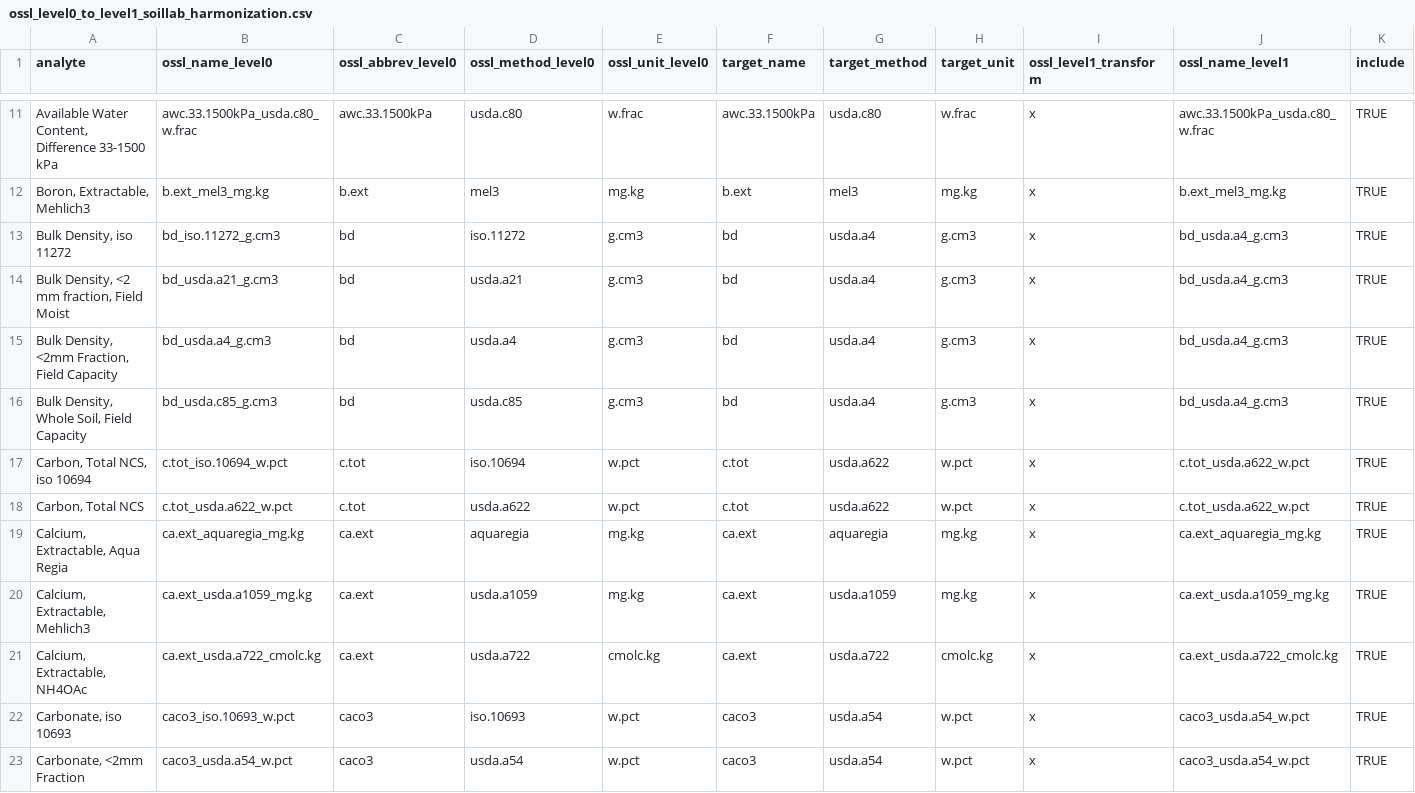
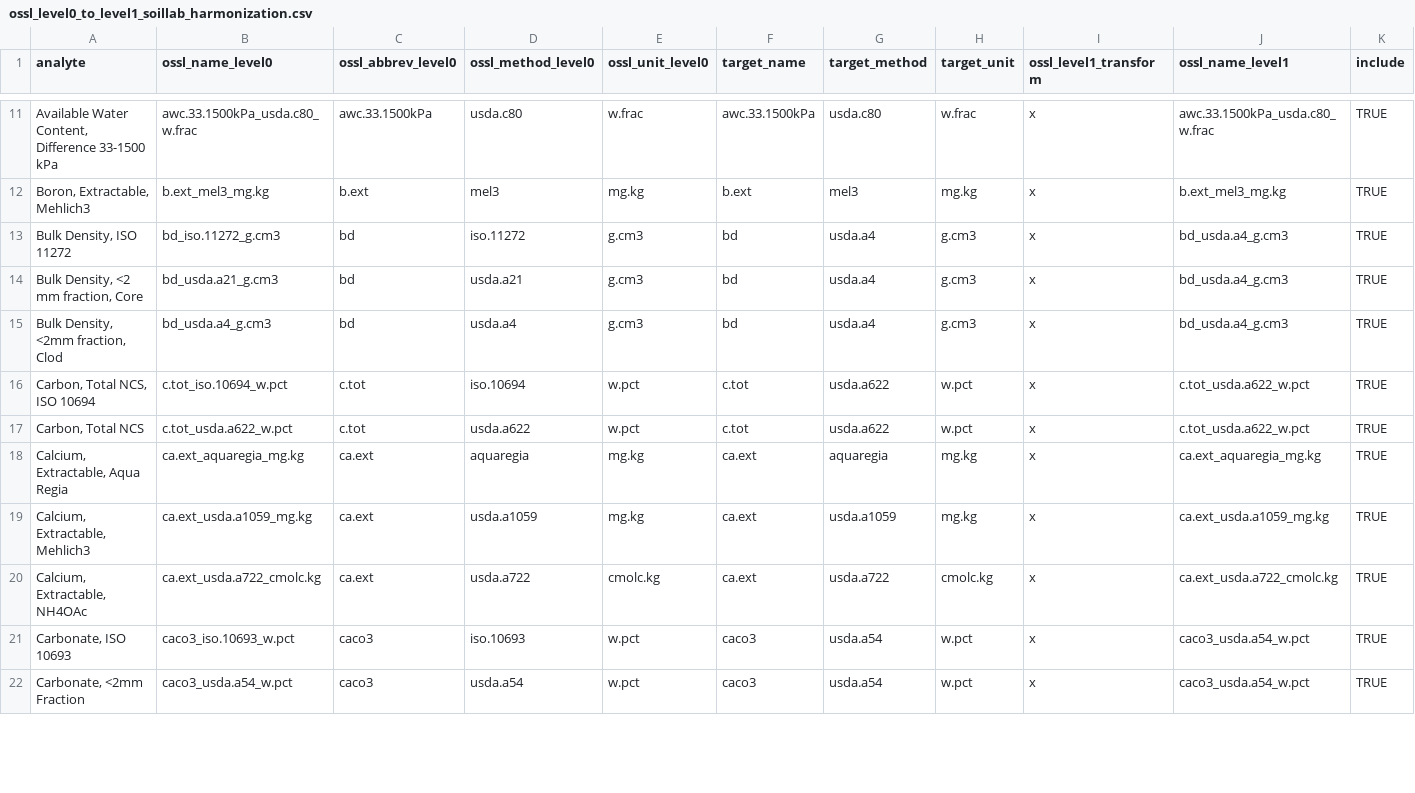
Before and after one commit to soilspectroscopy/ossl-imports, a CSV file: out/ossl_level0_to_level1_soillab_harmonization.csv, drawn as a sheet; only a part is shown, gaps mark what is left out; removed rows and columns are numbered as before the commit, all else as after; the diff covers the shown part only; the diff names each change by its address in the sheet, - before the commit and + after, or states it on an @@ line.

```diff
--- a/out/ossl_level0_to_level1_soillab_harmonization.csv
+++ b/out/ossl_level0_to_level1_soillab_harmonization.csv
-A13 (analyte): Bulk Density, iso 11272
+A13 (analyte): Bulk Density, ISO 11272
-A14 (analyte): Bulk Density, <2 mm fraction, Field Moist
+A14 (analyte): Bulk Density, <2 mm fraction, Core
-A15 (analyte): Bulk Density, <2mm Fraction, Field Capacity
+A15 (analyte): Bulk Density, <2mm fraction, Clod
-row 16: Bulk Density, Whole Soil, Field Capacity | bd_usda.c85_g.cm3 | bd | usda.c85 | g.cm3 | bd | usda.a4 | g.cm3 | x | bd_usda.a4_g.cm3 | TRUE
-A16 (analyte): Carbon, Total NCS, iso 10694
+A16 (analyte): Carbon, Total NCS, ISO 10694
-A21 (analyte): Carbonate, iso 10693
+A21 (analyte): Carbonate, ISO 10693
```
Also changed, not shown: 20 edited cells elsewhere in this file, out/ossl_level0_names_soillab.csv, 7 other files.
